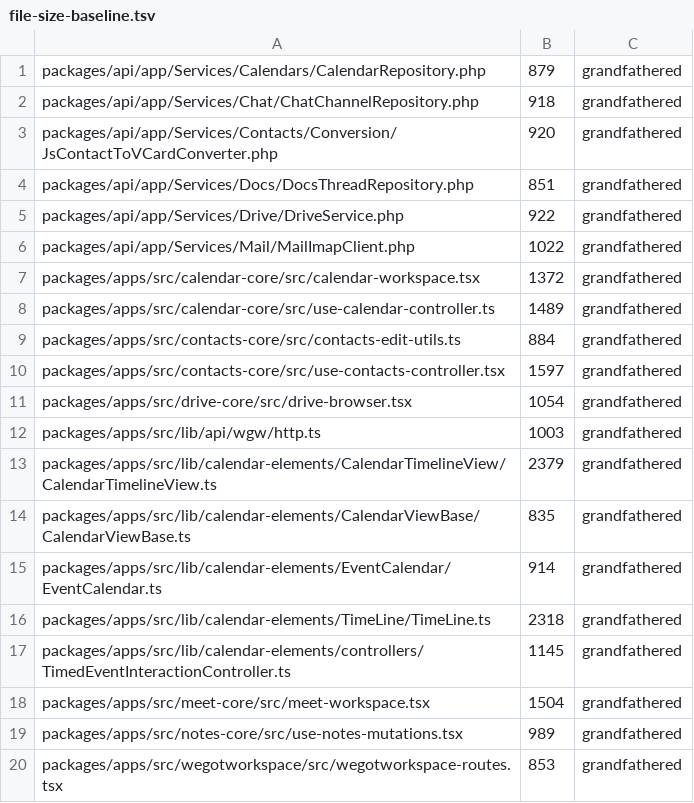
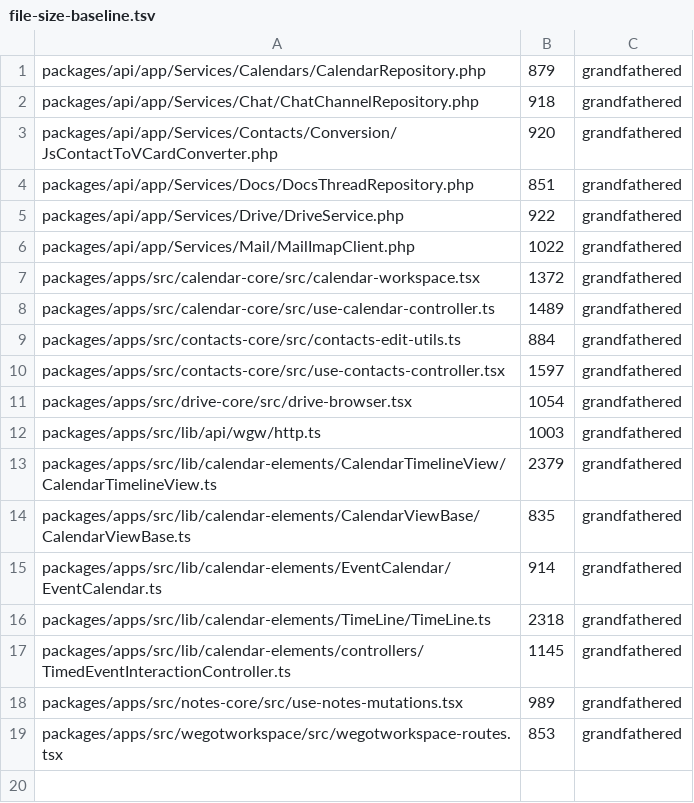
Before and after one commit to WeGotWorkspace/WeGotWorkspace, a TSV file: tools/file-size-baseline.tsv, drawn as a sheet; the diff names each change by its address in the sheet, - before the commit and + after, or states it on an @@ line.

Commit message:
chore(tools): drop the meet workspace baseline row

```diff
--- a/tools/file-size-baseline.tsv
+++ b/tools/file-size-baseline.tsv
-row 18: packages/apps/src/meet-core/src/meet-workspace.tsx | 1504 | grandfathered
```
